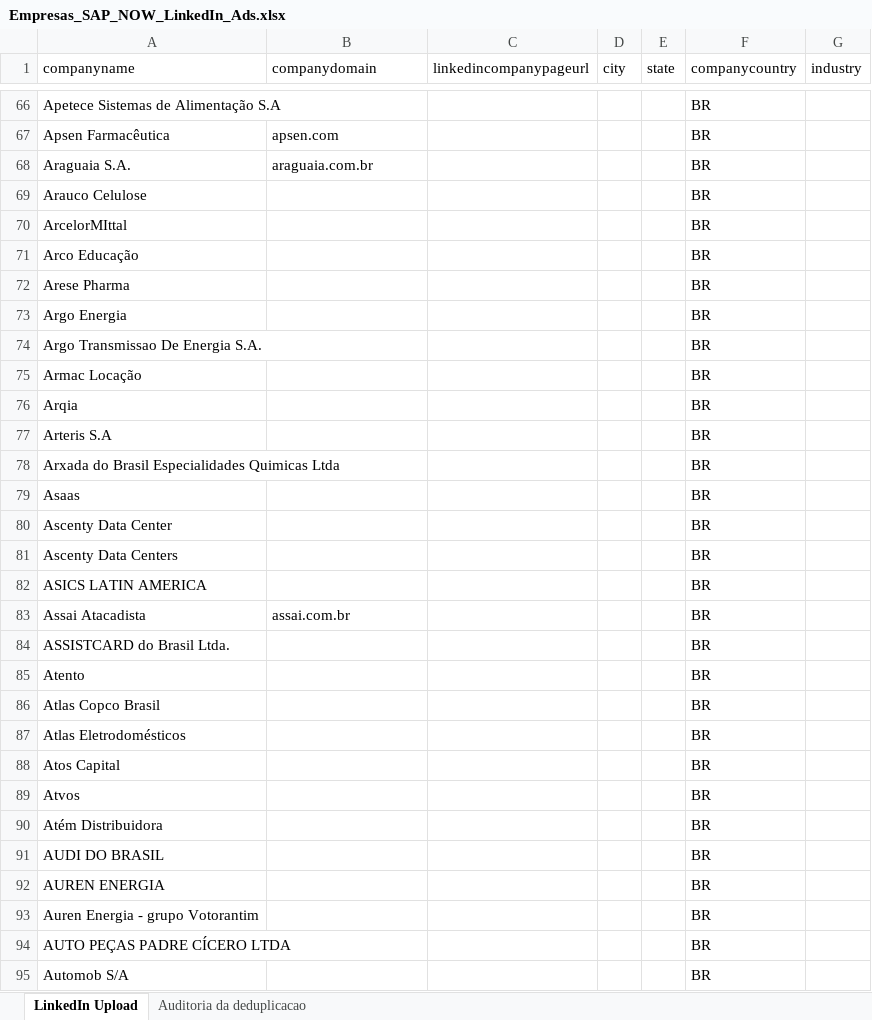
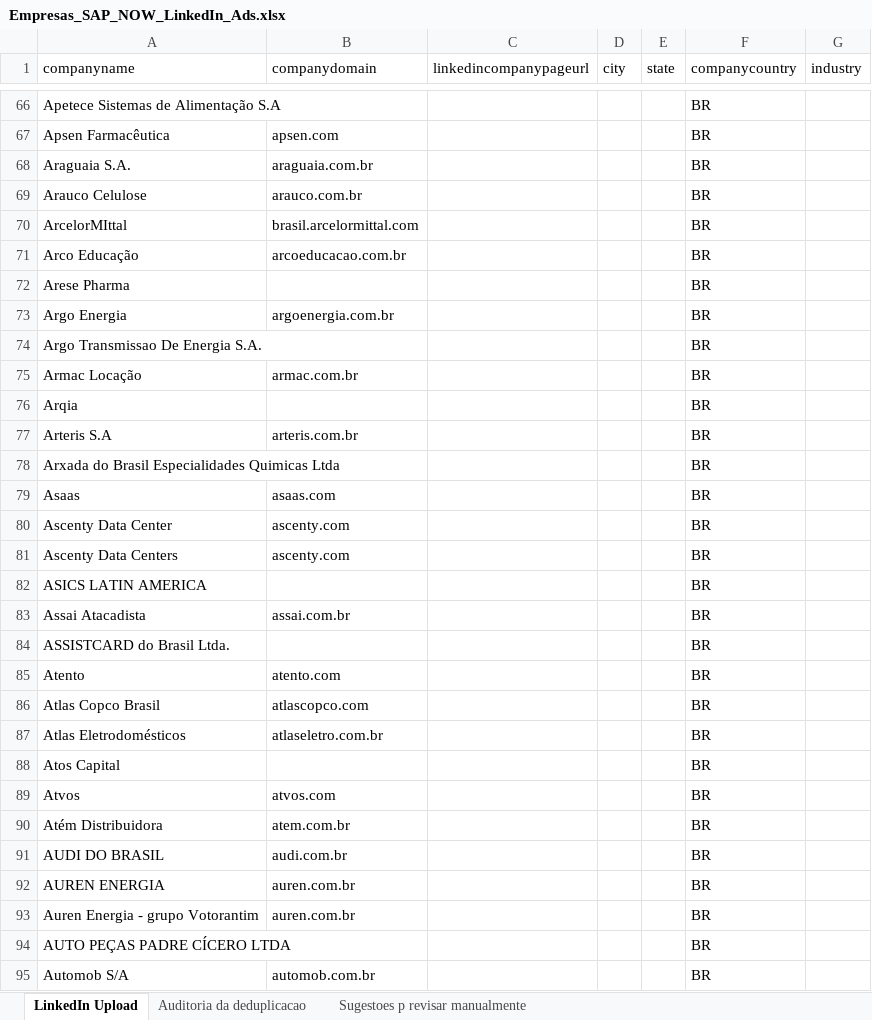
Before and after one commit to frsant96-gif/marketing-agents, an Excel workbook: dados/sap_now_ads/Empresas_SAP_NOW_LinkedIn_Ads.xlsx, sheet LinkedIn Upload, drawn as a sheet; only a part is shown, gaps mark what is left out; values as stored, in another font and other column widths than the file's, no borders; the diff covers the shown part only; the diff names each change by its address in the sheet, - before the commit and + after, or states it on an @@ line.

```diff
--- a/dados/sap_now_ads/Empresas_SAP_NOW_LinkedIn_Ads.xlsx (sheet LinkedIn Upload)
+++ b/dados/sap_now_ads/Empresas_SAP_NOW_LinkedIn_Ads.xlsx (sheet LinkedIn Upload)
+sheet tab: Sugestoes p revisar manualmente
-B69 (companydomain): (empty)
+B69 (companydomain): arauco.com.br
-B70 (companydomain): (empty)
+B70 (companydomain): brasil.arcelormittal.com
-B71 (companydomain): (empty)
+B71 (companydomain): arcoeducacao.com.br
-B73 (companydomain): (empty)
+B73 (companydomain): argoenergia.com.br
-B75 (companydomain): (empty)
+B75 (companydomain): armac.com.br
-B77 (companydomain): (empty)
+B77 (companydomain): arteris.com.br
-B79 (companydomain): (empty)
+B79 (companydomain): asaas.com
-B80:B81 (companydomain): (empty)
+B80:B81 (companydomain): ascenty.com
-B85 (companydomain): (empty)
+B85 (companydomain): atento.com
-B86 (companydomain): (empty)
+B86 (companydomain): atlascopco.com
-B87 (companydomain): (empty)
+B87 (companydomain): atlaseletro.com.br
-B89 (companydomain): (empty)
+B89 (companydomain): atvos.com
-B90 (companydomain): (empty)
+B90 (companydomain): atem.com.br
-B91 (companydomain): (empty)
+B91 (companydomain): audi.com.br
-B92:B93 (companydomain): (empty)
+B92:B93 (companydomain): auren.com.br
-B95 (companydomain): (empty)
+B95 (companydomain): automob.com.br
```
Also changed, not shown: 357 edited cells elsewhere in this sheet, 12 other files.
